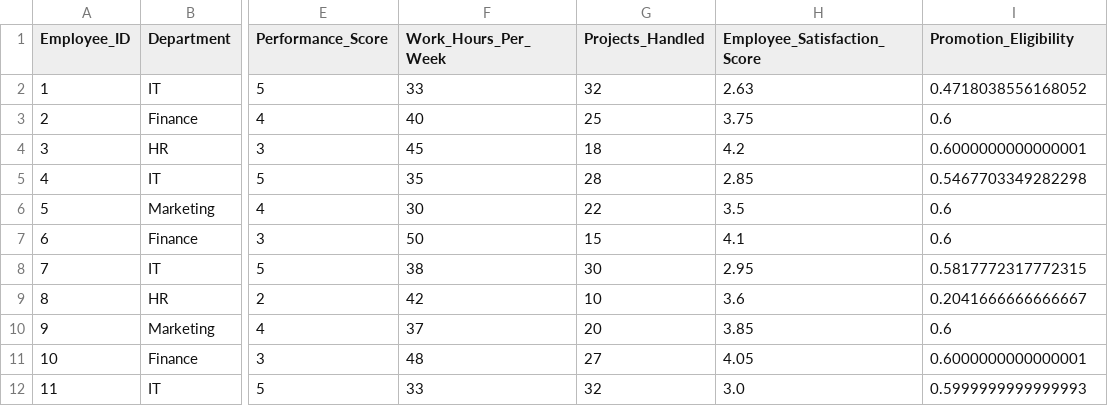
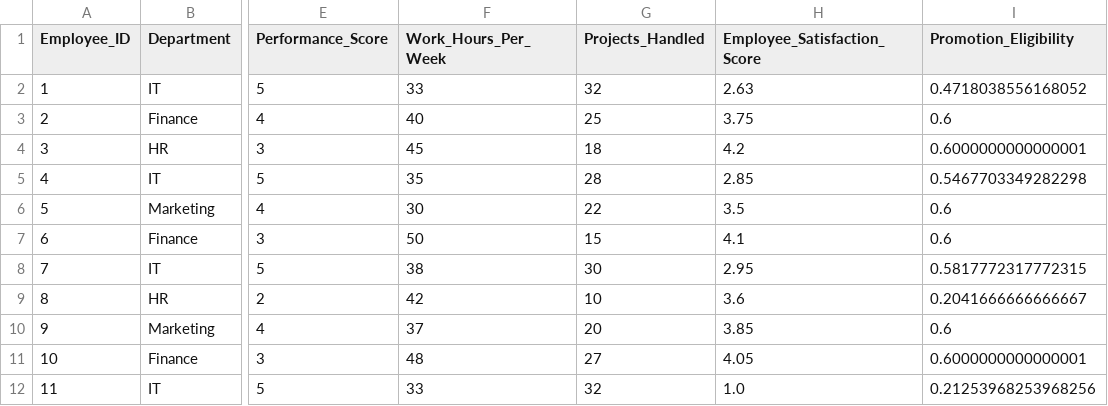
Before and after one commit to AndyCole1179/PKB_Fuzzy, a CSV file: employee_promotion_eligibility.csv, drawn as a sheet; only a part is shown, gaps mark what is left out; the diff names each change by its address in the sheet, - before the commit and + after, or states it on an @@ line.

```diff
--- a/employee_promotion_eligibility.csv
+++ b/employee_promotion_eligibility.csv
-H12 (Employee_Satisfaction_Score): 3.0
+H12 (Employee_Satisfaction_Score): 1.0
-I12 (Promotion_Eligibility): 0.5999999999999993
+I12 (Promotion_Eligibility): 0.21253968253968256
```
Also changed, not shown: Extended_Employee_Performance_and_Productivity_Data.csv, 3 other files.
